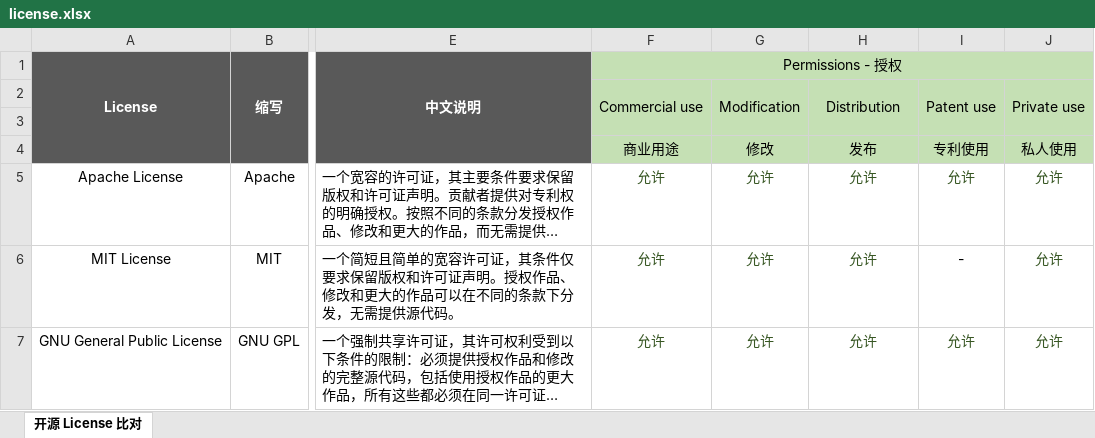
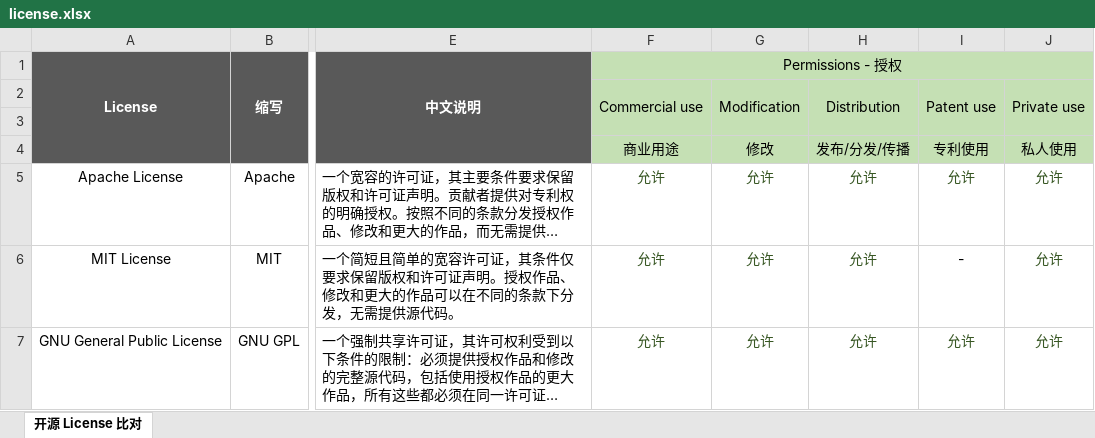
Before and after one commit to EXP-Docs/license, an Excel workbook: docs/license.xlsx, sheet 开源 License 比对, drawn as a sheet; only a part is shown, gaps mark what is left out; long unchanged cells end in …; values as stored, in another font and other column widths than the file's, no borders; the diff names each change by its address in the sheet, - before the commit and + after, or states it on an @@ line.

```diff
--- a/docs/license.xlsx (sheet 开源 License 比对)
+++ b/docs/license.xlsx (sheet 开源 License 比对)
-H4: 发布
+H4: 发布/分发/传播
```
Also changed, not shown: 1 other file.
